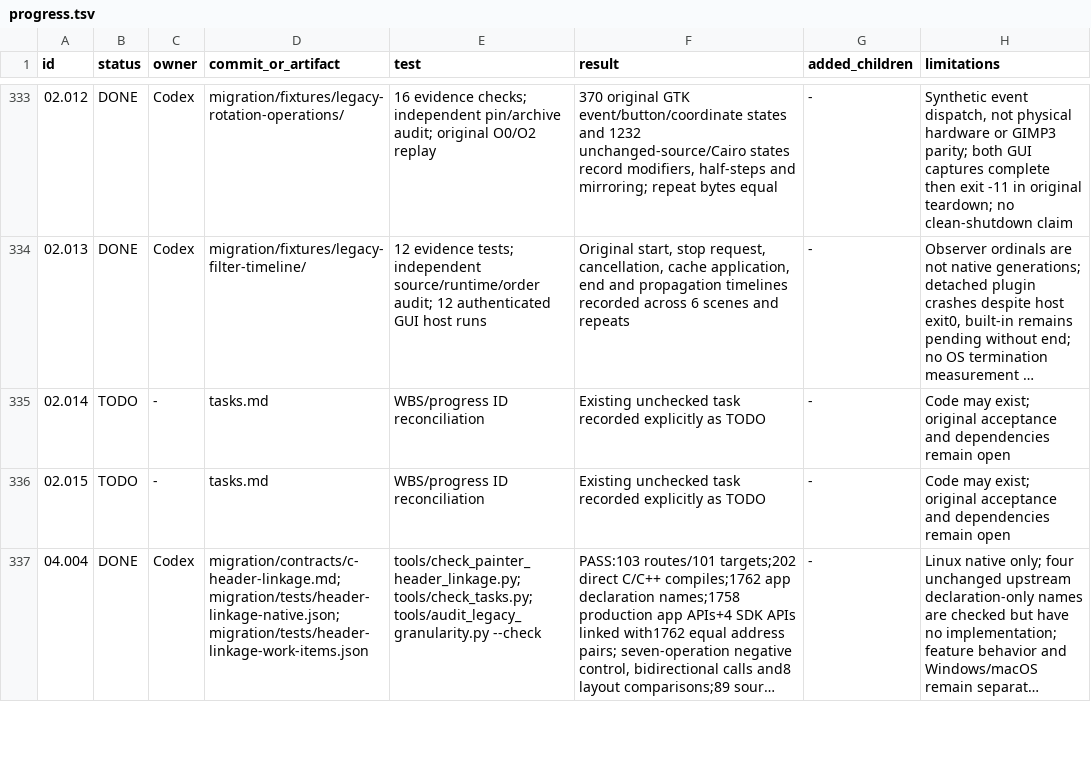
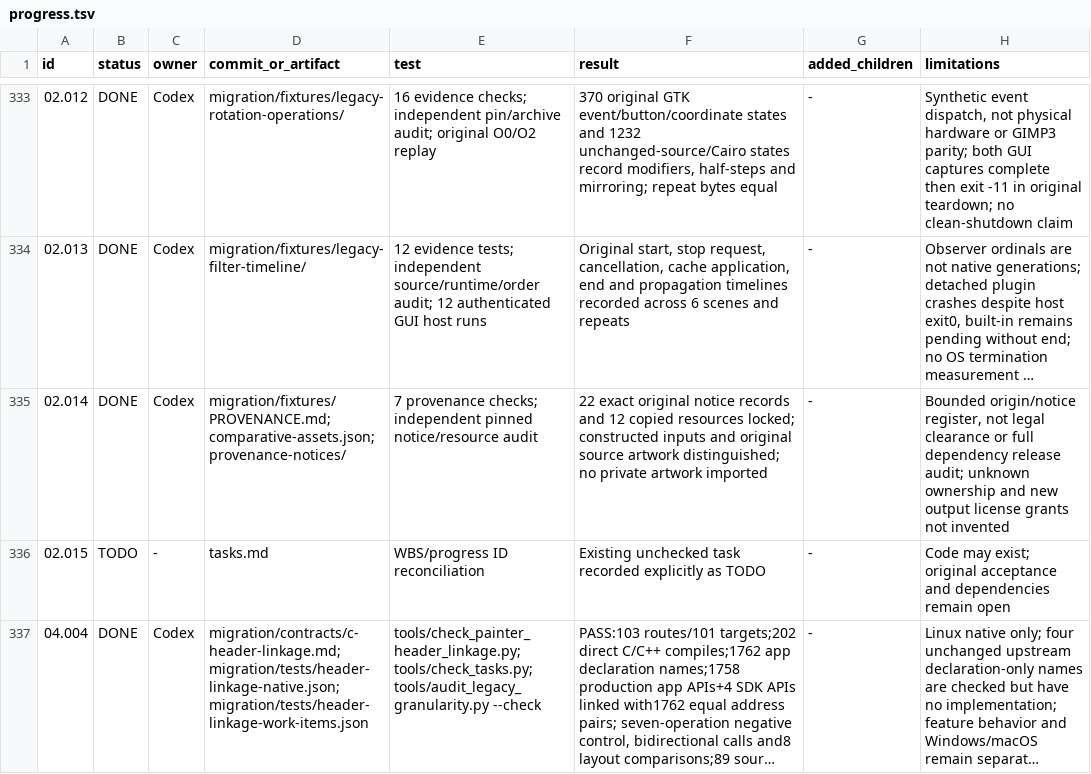
Before and after one commit to seagetch/gimp-painter, a TSV file: migration/progress.tsv, drawn as a sheet; only a part is shown, gaps mark what is left out; long unchanged cells end in …; the diff names each change by its address in the sheet, - before the commit and + after, or states it on an @@ line.

Commit message:
Complete 02.014 bounded fixture provenance and preserve exact source notices

```diff
--- a/migration/progress.tsv
+++ b/migration/progress.tsv
-B335 (status): TODO
+B335 (status): DONE
-C335 (owner): -
+C335 (owner): Codex
-D335 (commit_or_artifact): tasks.md
+D335 (commit_or_artifact): migration/fixtures/PROVENANCE.md; comparative-assets.json; provenance-notices/
-E335 (test): WBS/progress ID reconciliation
+E335 (test): 7 provenance checks; independent pinned notice/resource audit
-F335 (result): Existing unchecked task recorded explicitly as TODO
+F335 (result): 22 exact original notice records and 12 copied resources locked; constructed inputs and original source artwork distinguished; no private artwork imported
-H335 (limitations): Code may exist; original acceptance and dependencies remain open
+H335 (limitations): Bounded origin/notice register, not legal clearance or full dependency release audit; unknown ownership and new output license grants not invented
```
Also changed, not shown: 26 other files.
